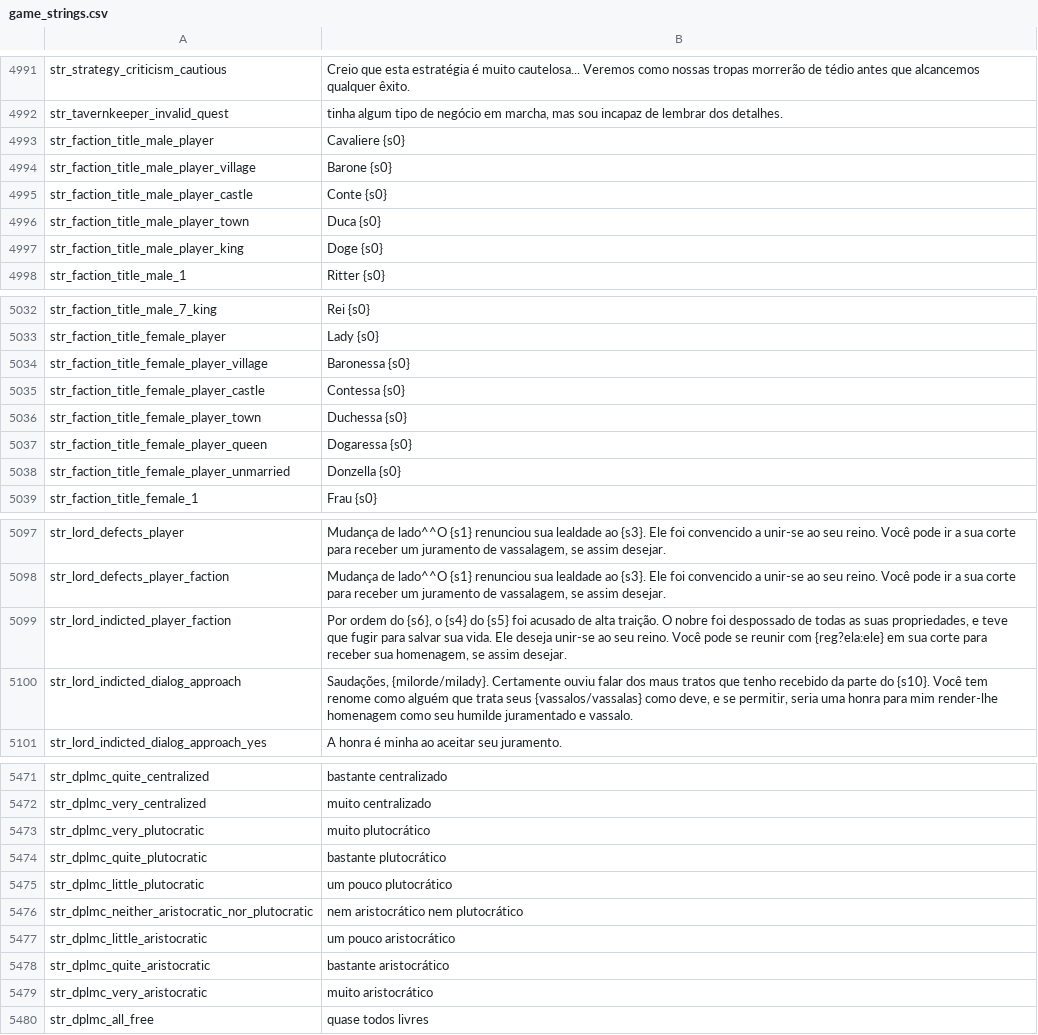
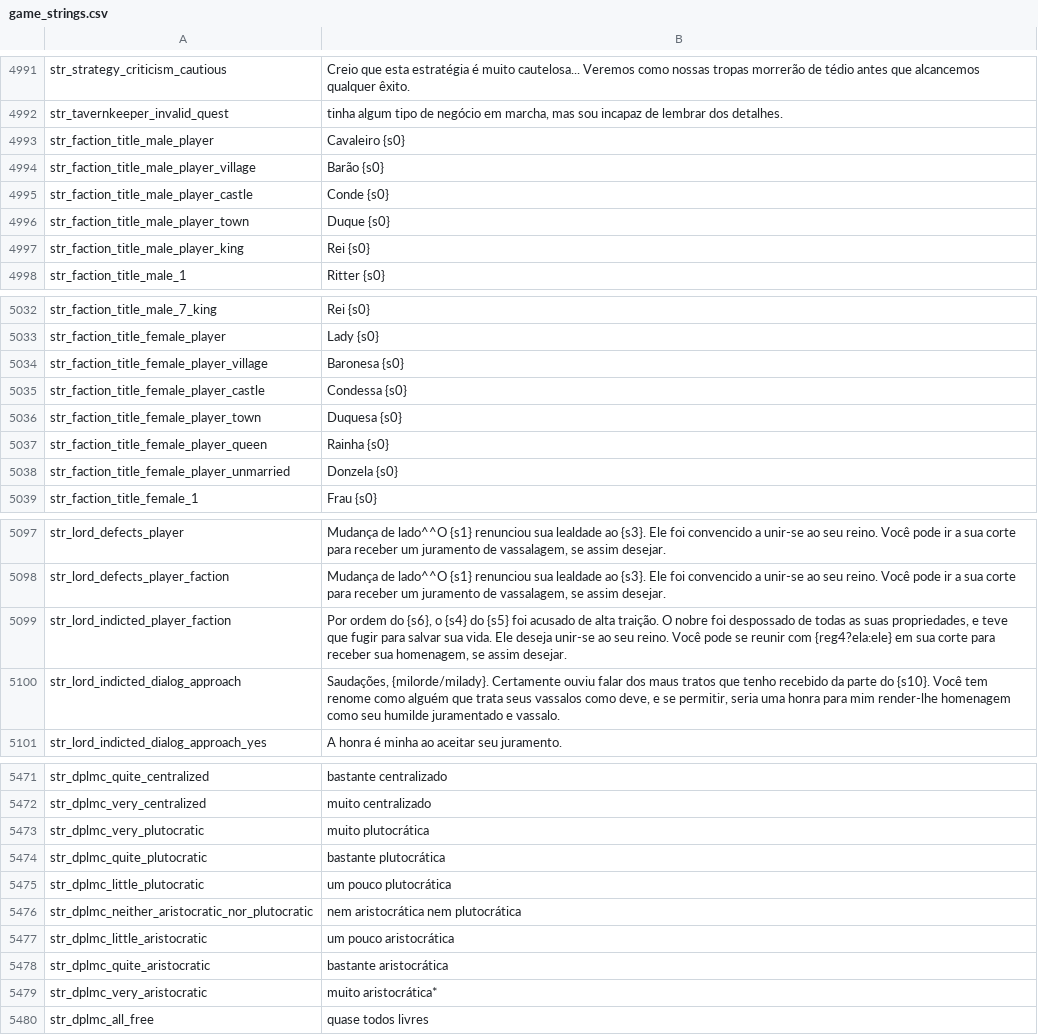
Before and after one commit to Shojisl/Tradu-PTBR-BP-3.1, a CSV file: EXTRAS/TÍTULOS DO REINO DO JOGADOR (player kingdom titles)/Rhodok/game_strings.csv, drawn as a sheet; only a part is shown, gaps mark what is left out; the diff covers the shown part only.

```diff
--- a/EXTRAS/TÍTULOS DO REINO DO JOGADOR (player kingdom titles)/Rhodok/game_strings.csv
+++ b/EXTRAS/TÍTULOS DO REINO DO JOGADOR (player kingdom titles)/Rhodok/game_strings.csv
@@ -4992,7 +4992,7 @@ str_strategy_criticism_cautious|Creio que esta estratégia é muito cautelosa...
 str_tavernkeeper_invalid_quest| tinha algum tipo de negócio em marcha, mas sou incapaz de lembrar dos detalhes.
-str_faction_title_male_player|Cavaliere {s0}
-str_faction_title_male_player_village|Barone {s0}
-str_faction_title_male_player_castle|Conte {s0}
-str_faction_title_male_player_town|Duca {s0}
-str_faction_title_male_player_king|Doge {s0}
+str_faction_title_male_player|Cavaleiro {s0}
+str_faction_title_male_player_village|Barão {s0}
+str_faction_title_male_player_castle|Conde {s0}
+str_faction_title_male_player_town|Duque {s0}
+str_faction_title_male_player_king|Rei {s0}
 str_faction_title_male_1|Ritter {s0}
@@ -5033,7 +5033,7 @@ str_faction_title_male_7_king|Rei {s0}
 str_faction_title_female_player|Lady {s0}
-str_faction_title_female_player_village|Baronessa {s0}
-str_faction_title_female_player_castle|Contessa {s0}
-str_faction_title_female_player_town|Duchessa {s0}
-str_faction_title_female_player_queen|Dogaressa {s0}
-str_faction_title_female_player_unmarried|Donzella {s0}
+str_faction_title_female_player_village|Baronesa {s0}
+str_faction_title_female_player_castle|Condessa {s0}
+str_faction_title_female_player_town|Duquesa {s0}
+str_faction_title_female_player_queen|Rainha {s0}
+str_faction_title_female_player_unmarried|Donzela {s0}
 str_faction_title_female_1|Frau {s0}
@@ -5098,4 +5098,4 @@ str_lord_defects_player|Mudança de lado^^O {s1} renunciou sua lealdade ao {s3}.
 str_lord_defects_player_faction|Mudança de lado^^O {s1} renunciou sua lealdade ao {s3}. Ele foi convencido a unir-se ao seu reino. Você pode ir a sua corte para receber um juramento de vassalagem, se assim desejar.
-str_lord_indicted_player_faction|Por ordem do {s6}, o {s4} do {s5} foi acusado de alta traição. O nobre foi despossado de todas as suas propriedades, e teve que fugir para salvar sua vida. Ele deseja unir-se ao seu reino. Você pode se reunir com {reg?ela:ele} em sua corte para receber sua homenagem, se assim desejar.
-str_lord_indicted_dialog_approach|Saudações, {milorde/milady}. Certamente ouviu falar dos maus tratos que tenho recebido da parte do {s10}. Você tem renome como alguém que trata seus {vassalos/vassalas} como deve, e se permitir, seria uma honra para mim render-lhe homenagem como seu humilde juramentado e vassalo.
+str_lord_indicted_player_faction|Por ordem do {s6}, o {s4} do {s5} foi acusado de alta traição. O nobre foi despossado de todas as suas propriedades, e teve que fugir para salvar sua vida. Ele deseja unir-se ao seu reino. Você pode se reunir com {reg4?ela:ele} em sua corte para receber sua homenagem, se assim desejar.
+str_lord_indicted_dialog_approach|Saudações, {milorde/milady}. Certamente ouviu falar dos maus tratos que tenho recebido da parte do {s10}. Você tem renome como alguém que trata seus vassalos como deve, e se permitir, seria uma honra para mim render-lhe homenagem como seu humilde juramentado e vassalo.
 str_lord_indicted_dialog_approach_yes|A honra é minha ao aceitar seu juramento.
@@ -5472,9 +5472,9 @@ str_dplmc_quite_centralized|bastante centralizado
 str_dplmc_very_centralized|muito centralizado
-str_dplmc_very_plutocratic|muito plutocrático
-str_dplmc_quite_plutocratic|bastante plutocrático
-str_dplmc_little_plutocratic|um pouco plutocrático
-str_dplmc_neither_aristocratic_nor_plutocratic|nem aristocrático nem plutocrático
-str_dplmc_little_aristocratic|um pouco aristocrático
-str_dplmc_quite_aristocratic|bastante aristocrático
-str_dplmc_very_aristocratic|muito aristocrático
+str_dplmc_very_plutocratic|muito plutocrática
+str_dplmc_quite_plutocratic|bastante plutocrática
+str_dplmc_little_plutocratic|um pouco plutocrática
+str_dplmc_neither_aristocratic_nor_plutocratic|nem aristocrática nem plutocrática
+str_dplmc_little_aristocratic|um pouco aristocrática
+str_dplmc_quite_aristocratic|bastante aristocrática
+str_dplmc_very_aristocratic|muito aristocrática*
 str_dplmc_all_free|quase todos livres
```
Also changed, not shown: 6 edited cells elsewhere in this file, EXTRAS/TÍTULOS DO REINO DO JOGADOR (player kingdom titles)/Nórdico/game_strings.csv, EXTRAS/TÍTULOS DO REINO DO JOGADOR (player kingdom titles)/Sarranide/game_strings.csv, 3 other files.
